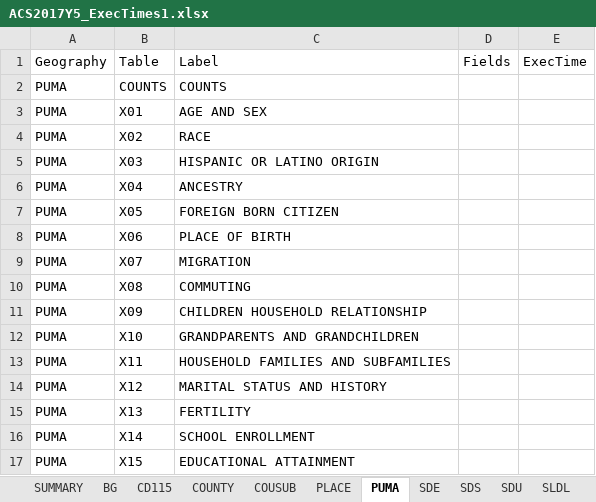
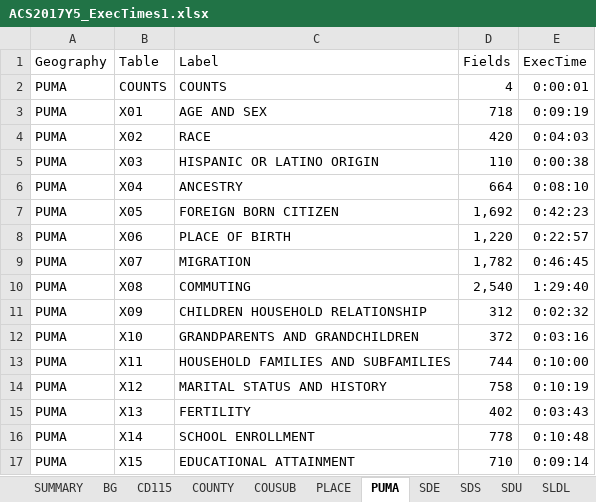
Before and after one commit to ktalexan/OCGeoDemographics, an Excel workbook: ACS/Metadata and Documentation/ACS2017Y5_ExecTimes1.xlsx, sheet PUMA, drawn as a sheet; only a part is shown; values as stored, in another font and other column widths than the file's, no borders; table styles not drawn; the diff covers the shown part only; the diff names each change by its address in the sheet, - before the commit and + after, or states it on an @@ line.

```diff
--- a/ACS/Metadata and Documentation/ACS2017Y5_ExecTimes1.xlsx (sheet PUMA)
+++ b/ACS/Metadata and Documentation/ACS2017Y5_ExecTimes1.xlsx (sheet PUMA)
-D2 (Fields): (empty)
+D2 (Fields): 4
-E2 (ExecTime): (empty)
+E2 (ExecTime): 0:00:01
-D3 (Fields): (empty)
+D3 (Fields): 718
-E3 (ExecTime): (empty)
+E3 (ExecTime): 0:09:19
-D4 (Fields): (empty)
+D4 (Fields): 420
-E4 (ExecTime): (empty)
+E4 (ExecTime): 0:04:03
-D5 (Fields): (empty)
+D5 (Fields): 110
-E5 (ExecTime): (empty)
+E5 (ExecTime): 0:00:38
-D6 (Fields): (empty)
+D6 (Fields): 664
-E6 (ExecTime): (empty)
+E6 (ExecTime): 0:08:10
-D7 (Fields): (empty)
+D7 (Fields): 1,692
-E7 (ExecTime): (empty)
+E7 (ExecTime): 0:42:23
-D8 (Fields): (empty)
+D8 (Fields): 1,220
-E8 (ExecTime): (empty)
+E8 (ExecTime): 0:22:57
-D9 (Fields): (empty)
+D9 (Fields): 1,782
-E9 (ExecTime): (empty)
+E9 (ExecTime): 0:46:45
-D10 (Fields): (empty)
+D10 (Fields): 2,540
-E10 (ExecTime): (empty)
+E10 (ExecTime): 1:29:40
-D11 (Fields): (empty)
+D11 (Fields): 312
-E11 (ExecTime): (empty)
+E11 (ExecTime): 0:02:32
-D12 (Fields): (empty)
+D12 (Fields): 372
-E12 (ExecTime): (empty)
+E12 (ExecTime): 0:03:16
-D13 (Fields): (empty)
+D13 (Fields): 744
-E13 (ExecTime): (empty)
+E13 (ExecTime): 0:10:00
-D14 (Fields): (empty)
+D14 (Fields): 758
-E14 (ExecTime): (empty)
+E14 (ExecTime): 0:10:19
-D15 (Fields): (empty)
+D15 (Fields): 402
-E15 (ExecTime): (empty)
+E15 (ExecTime): 0:03:43
-D16 (Fields): (empty)
+D16 (Fields): 778
-E16 (ExecTime): (empty)
+E16 (ExecTime): 0:10:48
-D17 (Fields): (empty)
+D17 (Fields): 710
-E17 (ExecTime): (empty)
+E17 (ExecTime): 0:09:14
```
Also changed, not shown: 1 added row, 1 removed row and 30 edited cells elsewhere in this sheet, sheet SDE, sheet PLACE, sheet SDS, sheet SUMMARY, 1 other file.
